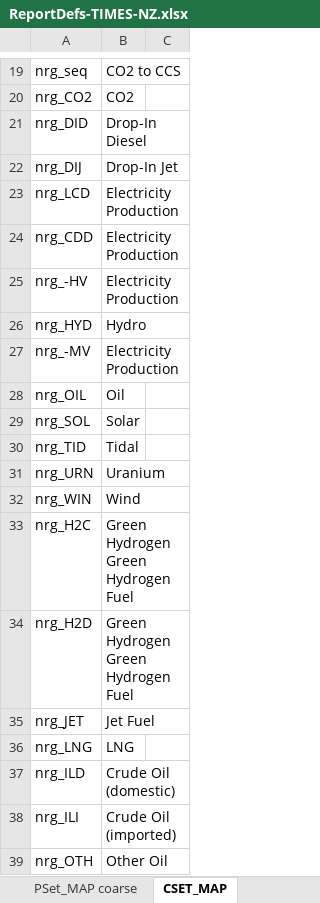
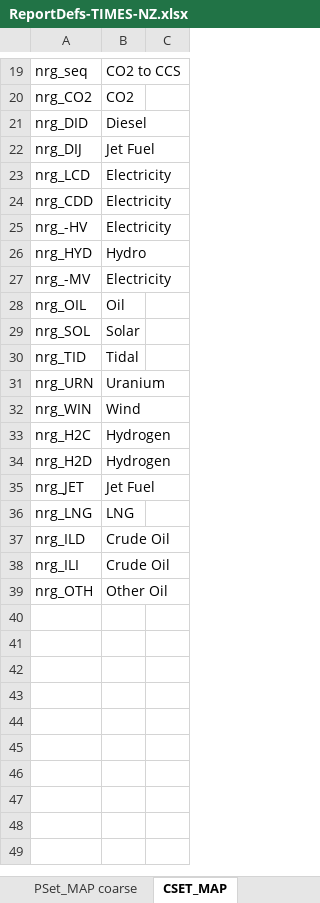
Before and after one commit to akanudia/TIMES-NZ-Model-Files, an Excel workbook: TIMES-NZ/ReportDefs-TIMES-NZ.xlsx, sheet CSET_MAP, drawn as a sheet; only a part is shown, gaps mark what is left out; values as stored, in another font and other column widths than the file's, no borders; the diff names each change by its address in the sheet, - before the commit and + after, or states it on an @@ line.

Commit message:
Update ReportDefs-TIMES-NZ.xlsx

```diff
--- a/TIMES-NZ/ReportDefs-TIMES-NZ.xlsx (sheet CSET_MAP)
+++ b/TIMES-NZ/ReportDefs-TIMES-NZ.xlsx (sheet CSET_MAP)
-B21: Drop-In Diesel
+B21: Diesel
-B22: Drop-In Jet
+B22: Jet Fuel
-B23:B25: Electricity Production
+B23:B25: Electricity
-B27: Electricity Production
+B27: Electricity
-B33:B34: Green Hydrogen Green Hydrogen Fuel
+B33:B34: Hydrogen
-B37: Crude Oil (domestic)
+B37: Crude Oil
-B38: Crude Oil (imported)
+B38: Crude Oil
```
